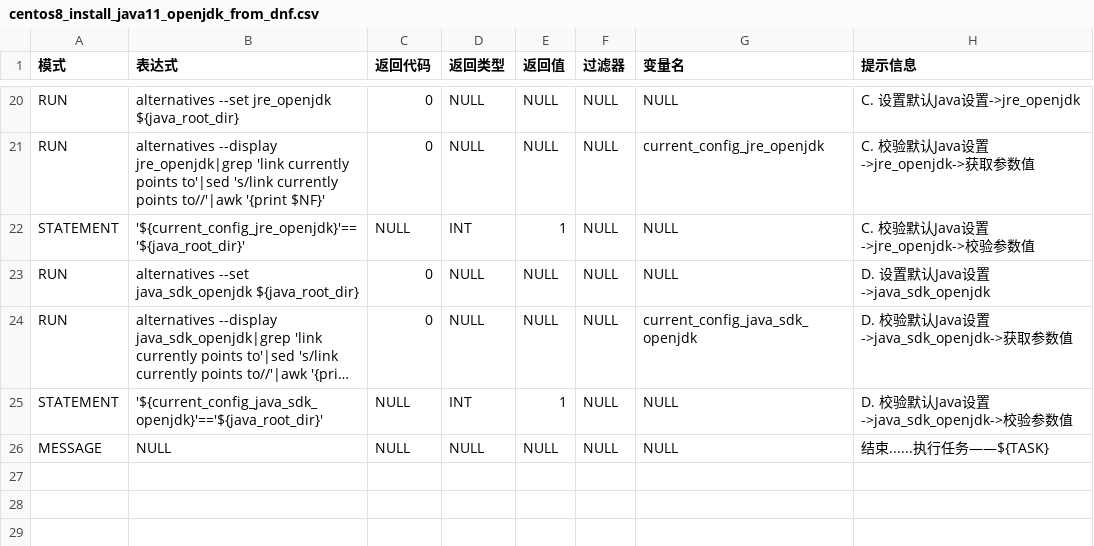
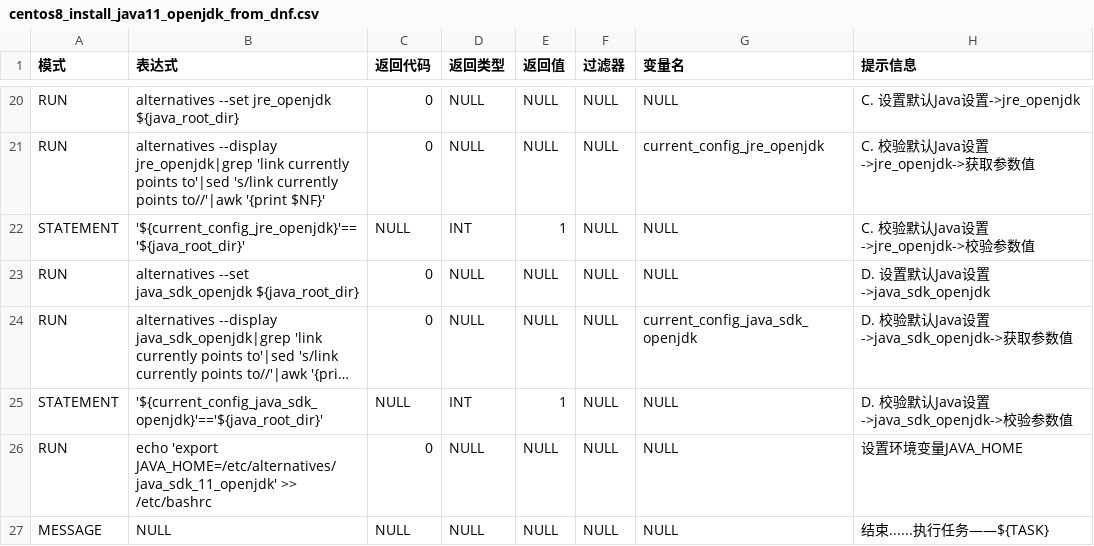
Before and after one commit to fifilyu/rain-shell-grammars-v1, a CSV file: centos/8/centos8_install_java11_openjdk_from_dnf.csv, drawn as a sheet; only a part is shown, gaps mark what is left out; long unchanged cells end in …; the diff names each change by its address in the sheet, - before the commit and + after, or states it on an @@ line.

Commit message:
add JAVA_HOME

```diff
--- a/centos/8/centos8_install_java11_openjdk_from_dnf.csv
+++ b/centos/8/centos8_install_java11_openjdk_from_dnf.csv
+row 26: RUN | echo 'export JAVA_HOME=/etc/alternatives/java_sdk_11_openjdk' >> /etc/bashrc | 0 | NULL | NULL | NULL | NULL | 设置环境变量JAVA_HOME
```
